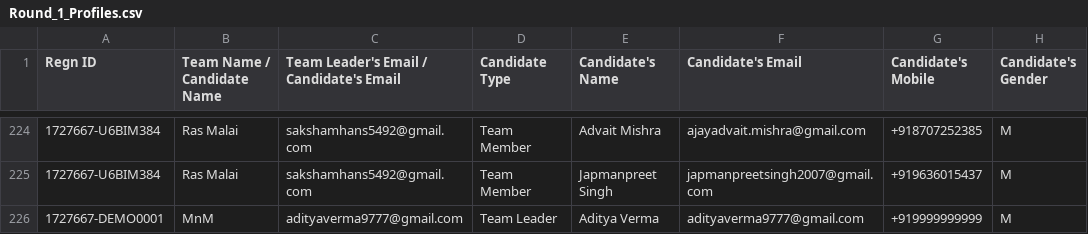
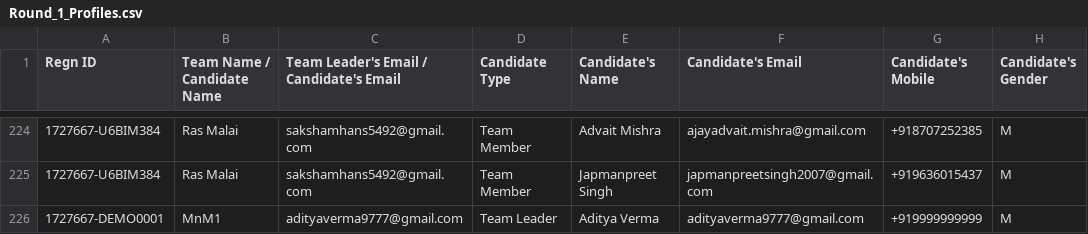
Before and after one commit to adityaverma9777/TeamWebsite-MnM, a CSV file: data/Round_1_Profiles.csv, drawn as a sheet; only a part is shown, gaps mark what is left out; the diff names each change by its address in the sheet, - before the commit and + after, or states it on an @@ line.

Commit message:
updated data

```diff
--- a/data/Round_1_Profiles.csv
+++ b/data/Round_1_Profiles.csv
-B226 (Team Name / Candidate Name): MnM
+B226 (Team Name / Candidate Name): MnM1
```
Also changed, not shown: 1 other file.
